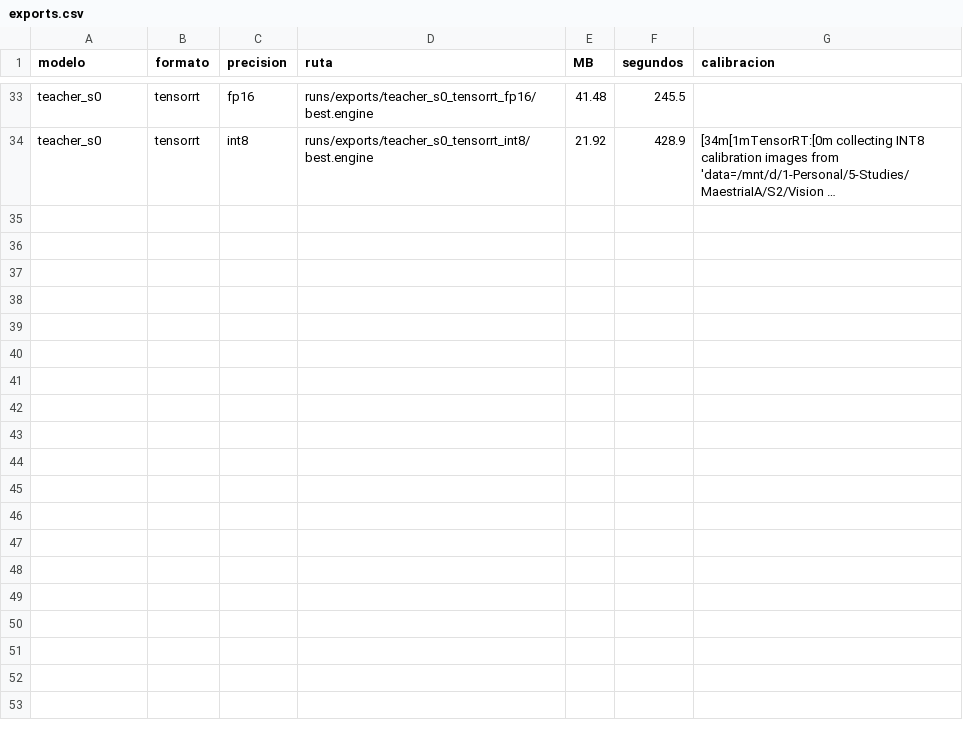
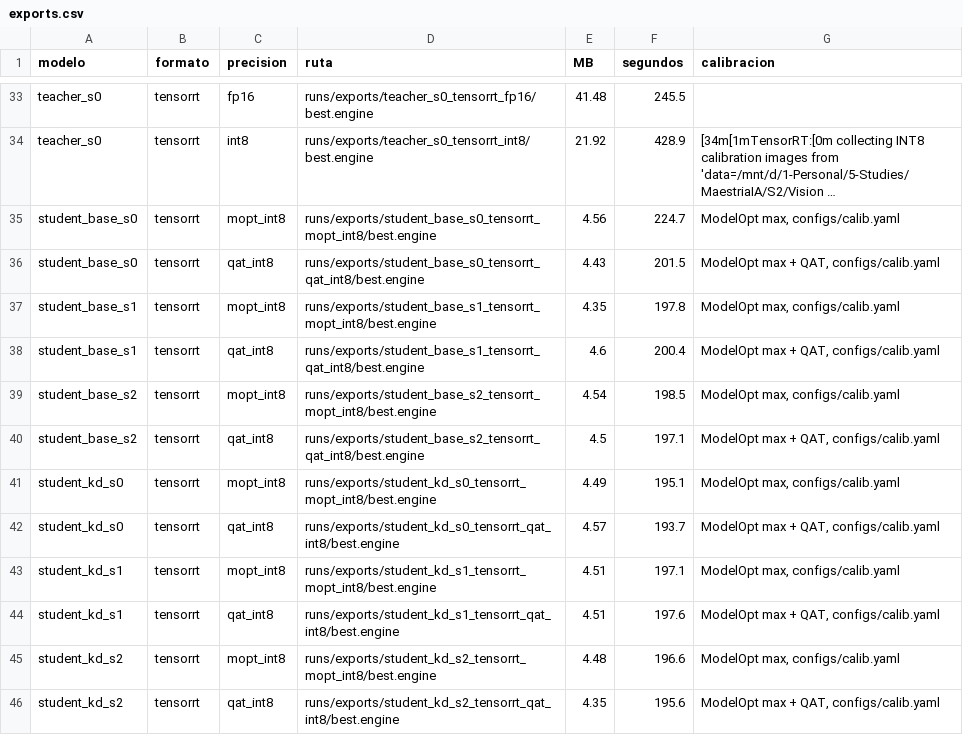
Before and after one commit to eduardostorymaker/__proyecto__destilacion_para_cuantizacion_yolo, a CSV file: results/tables/exports.csv, drawn as a sheet; only a part is shown, gaps mark what is left out; long unchanged cells end in …; the diff names each change by its address in the sheet, - before the commit and + after, or states it on an @@ line.

```diff
--- a/results/tables/exports.csv
+++ b/results/tables/exports.csv
+row 35: student_base_s0 | tensorrt | mopt_int8 | runs/exports/student_base_s0_tensorrt_mopt_int8/best.engine | 4.56 | 224.7 | ModelOpt max, configs/calib.yaml
+row 36: student_base_s0 | tensorrt | qat_int8 | runs/exports/student_base_s0_tensorrt_qat_int8/best.engine | 4.43 | 201.5 | ModelOpt max + QAT, configs/calib.yaml
+row 37: student_base_s1 | tensorrt | mopt_int8 | runs/exports/student_base_s1_tensorrt_mopt_int8/best.engine | 4.35 | 197.8 | ModelOpt max, configs/calib.yaml
+row 38: student_base_s1 | tensorrt | qat_int8 | runs/exports/student_base_s1_tensorrt_qat_int8/best.engine | 4.6 | 200.4 | ModelOpt max + QAT, configs/calib.yaml
+row 39: student_base_s2 | tensorrt | mopt_int8 | runs/exports/student_base_s2_tensorrt_mopt_int8/best.engine | 4.54 | 198.5 | ModelOpt max, configs/calib.yaml
+row 40: student_base_s2 | tensorrt | qat_int8 | runs/exports/student_base_s2_tensorrt_qat_int8/best.engine | 4.5 | 197.1 | ModelOpt max + QAT, configs/calib.yaml
+row 41: student_kd_s0 | tensorrt | mopt_int8 | runs/exports/student_kd_s0_tensorrt_mopt_int8/best.engine | 4.49 | 195.1 | ModelOpt max, configs/calib.yaml
+row 42: student_kd_s0 | tensorrt | qat_int8 | runs/exports/student_kd_s0_tensorrt_qat_int8/best.engine | 4.57 | 193.7 | ModelOpt max + QAT, configs/calib.yaml
+row 43: student_kd_s1 | tensorrt | mopt_int8 | runs/exports/student_kd_s1_tensorrt_mopt_int8/best.engine | 4.51 | 197.1 | ModelOpt max, configs/calib.yaml
+row 44: student_kd_s1 | tensorrt | qat_int8 | runs/exports/student_kd_s1_tensorrt_qat_int8/best.engine | 4.51 | 197.6 | ModelOpt max + QAT, configs/calib.yaml
+row 45: student_kd_s2 | tensorrt | mopt_int8 | runs/exports/student_kd_s2_tensorrt_mopt_int8/best.engine | 4.48 | 196.6 | ModelOpt max, configs/calib.yaml
+row 46: student_kd_s2 | tensorrt | qat_int8 | runs/exports/student_kd_s2_tensorrt_qat_int8/best.engine | 4.35 | 195.6 | ModelOpt max + QAT, configs/calib.yaml
```
Also changed, not shown: results/metrics.csv, results/tables/compute_budget.csv, 6 other files.
